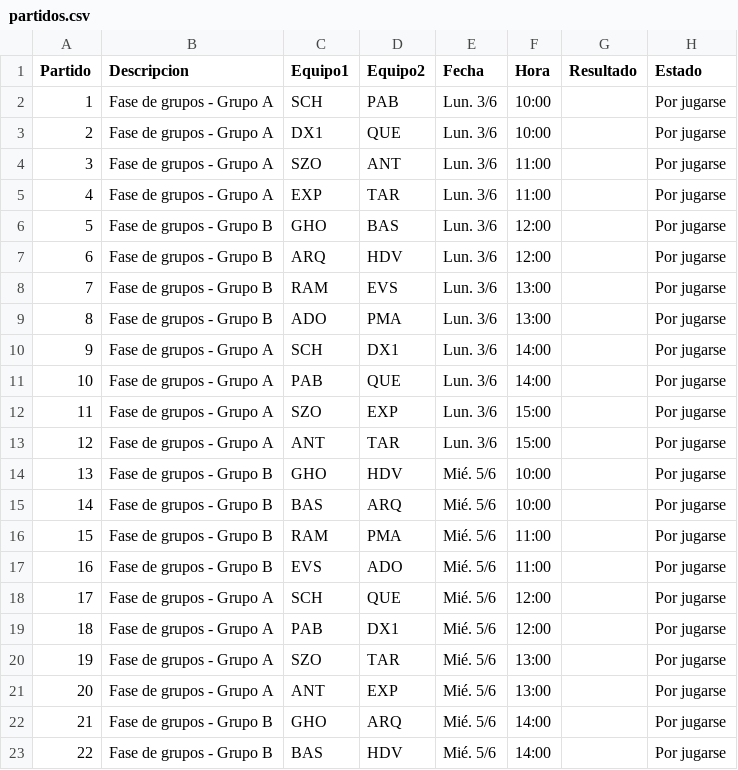
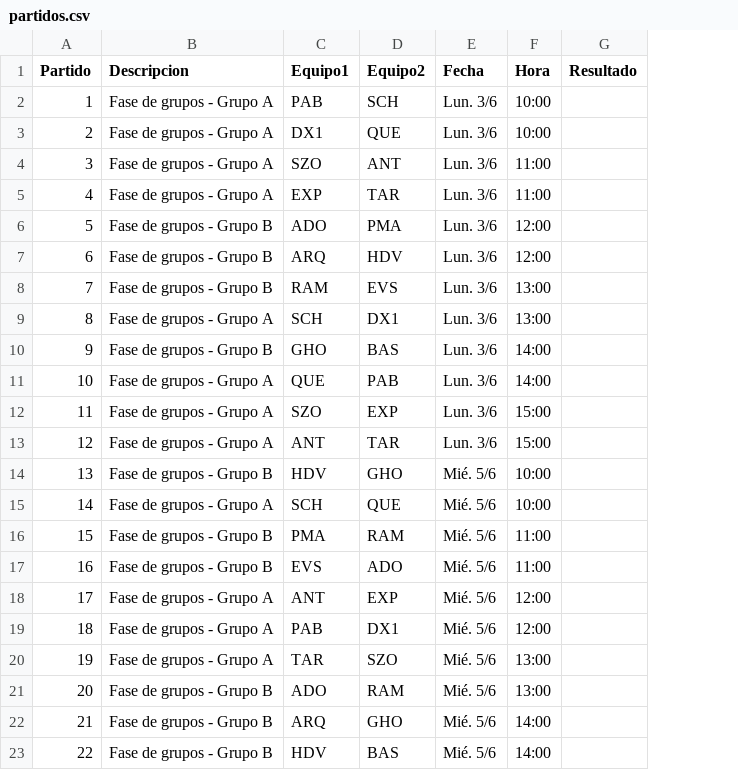
Before and after one commit to Manugarciaa/Copa-UNSTA, a CSV file: public/partidos.csv, drawn as a sheet; only a part is shown; the diff covers the shown part only; the diff names each change by its address in the sheet, - before the commit and + after, or states it on an @@ line.

```diff
--- a/public/partidos.csv
+++ b/public/partidos.csv
-column H (Estado), rows 2-23: all Por jugarse
-C2 (Equipo1): SCH
+C2 (Equipo1): PAB
-D2 (Equipo2): PAB
+D2 (Equipo2): SCH
-C6 (Equipo1): GHO
+C6 (Equipo1): ADO
-D6 (Equipo2): BAS
+D6 (Equipo2): PMA
-B9 (Descripcion): Fase de grupos - Grupo B
+B9 (Descripcion): Fase de grupos - Grupo A
-C9 (Equipo1): ADO
+C9 (Equipo1): SCH
-D9 (Equipo2): PMA
+D9 (Equipo2): DX1
-B10 (Descripcion): Fase de grupos - Grupo A
+B10 (Descripcion): Fase de grupos - Grupo B
-C10 (Equipo1): SCH
+C10 (Equipo1): GHO
-D10 (Equipo2): DX1
+D10 (Equipo2): BAS
-C11 (Equipo1): PAB
+C11 (Equipo1): QUE
-D11 (Equipo2): QUE
+D11 (Equipo2): PAB
-C14 (Equipo1): GHO
+C14 (Equipo1): HDV
-D14 (Equipo2): HDV
+D14 (Equipo2): GHO
-B15 (Descripcion): Fase de grupos - Grupo B
+B15 (Descripcion): Fase de grupos - Grupo A
-C15 (Equipo1): BAS
+C15 (Equipo1): SCH
-D15 (Equipo2): ARQ
+D15 (Equipo2): QUE
-C16 (Equipo1): RAM
+C16 (Equipo1): PMA
-D16 (Equipo2): PMA
+D16 (Equipo2): RAM
-C18 (Equipo1): SCH
+C18 (Equipo1): ANT
-D18 (Equipo2): QUE
+D18 (Equipo2): EXP
-C20 (Equipo1): SZO
+C20 (Equipo1): TAR
-D20 (Equipo2): TAR
+D20 (Equipo2): SZO
-B21 (Descripcion): Fase de grupos - Grupo A
+B21 (Descripcion): Fase de grupos - Grupo B
-C21 (Equipo1): ANT
+C21 (Equipo1): ADO
-D21 (Equipo2): EXP
+D21 (Equipo2): RAM
-C22 (Equipo1): GHO
+C22 (Equipo1): ARQ
-D22 (Equipo2): ARQ
+D22 (Equipo2): GHO
-C23 (Equipo1): BAS
+C23 (Equipo1): HDV
-D23 (Equipo2): HDV
+D23 (Equipo2): BAS
```
Also changed, not shown: 22 edited cells elsewhere in this file, 41 other files.
